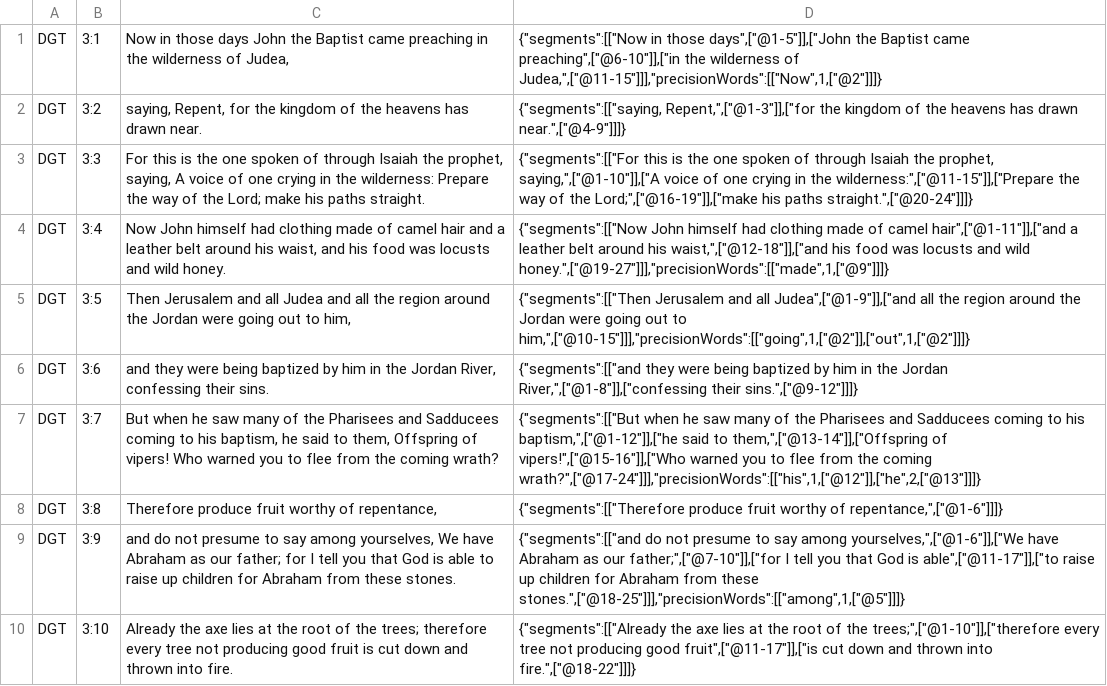
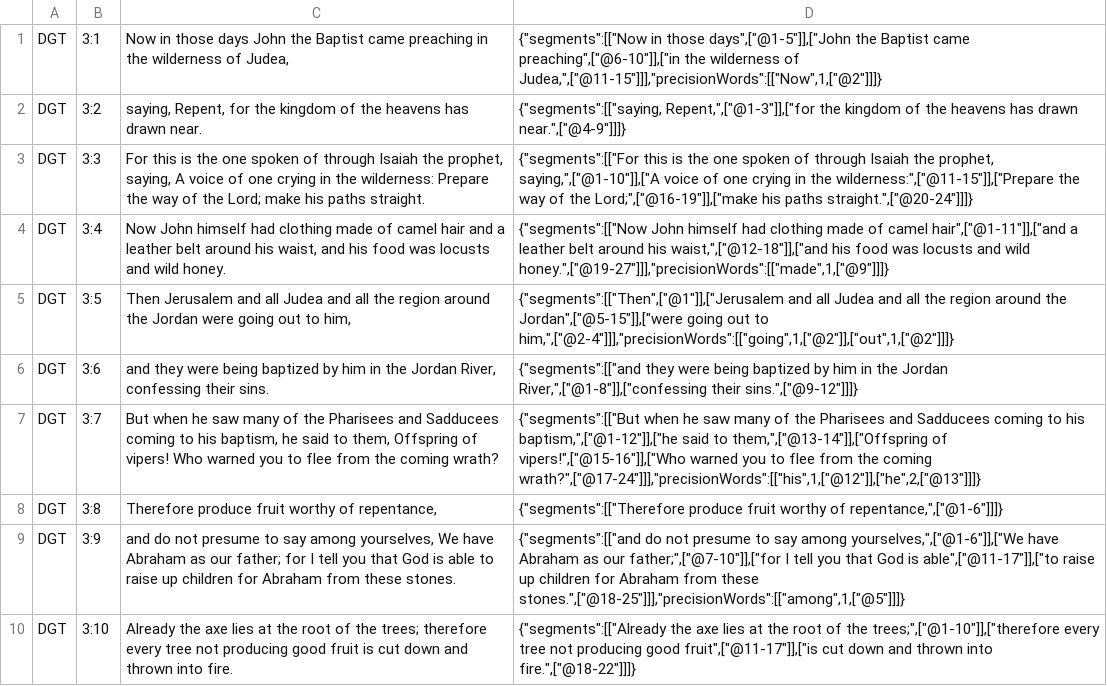
Before and after one commit to darethehair/DGTBible, a TSV file: data/authoring/matthew-03-dgt.tsv, drawn as a sheet; only a part is shown.

Commit message:
Correct Matthew 3:5 Greek-order alignment spans

```diff
--- a/data/authoring/matthew-03-dgt.tsv
+++ b/data/authoring/matthew-03-dgt.tsv
@@ -4,3 +4,3 @@ DGT	3:3	For this is the one spoken of through Isaiah the prophet, saying, A voic
 DGT	3:4	Now John himself had clothing made of camel hair and a leather belt around his waist, and his food was locusts and wild honey.	{"segments":[["Now John himself had clothing made of camel hair",["@1-11"]],["and a leather belt around his waist,",["@12-18"]],["and his food was locusts and wild honey.",["@19-27"]]],"precisionWords":[["made",1,["@9"]]]}
-DGT	3:5	Then Jerusalem and all Judea and all the region around the Jordan were going out to him,	{"segments":[["Then Jerusalem and all Judea",["@1-9"]],["and all the region around the Jordan were going out to him,",["@10-15"]]],"precisionWords":[["going",1,["@2"]],["out",1,["@2"]]]}
+DGT	3:5	Then Jerusalem and all Judea and all the region around the Jordan were going out to him,	{"segments":[["Then",["@1"]],["Jerusalem and all Judea and all the region around the Jordan",["@5-15"]],["were going out to him,",["@2-4"]]],"precisionWords":[["going",1,["@2"]],["out",1,["@2"]]]}
 DGT	3:6	and they were being baptized by him in the Jordan River, confessing their sins.	{"segments":[["and they were being baptized by him in the Jordan River,",["@1-8"]],["confessing their sins.",["@9-12"]]]}
```
